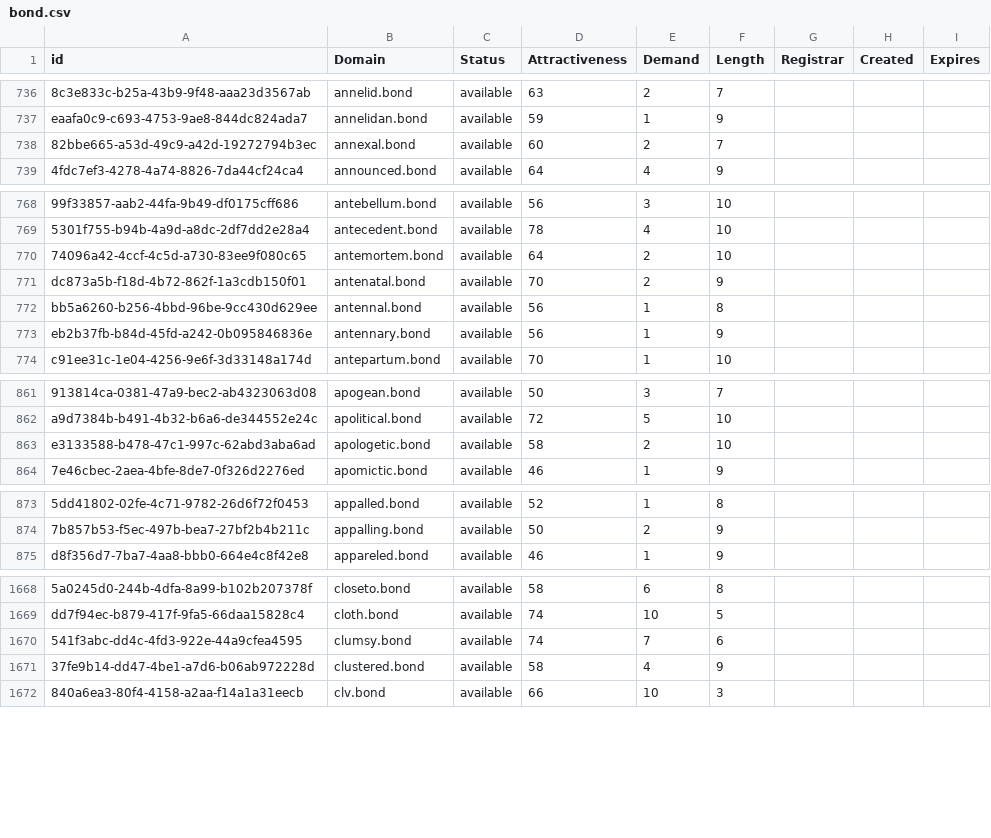
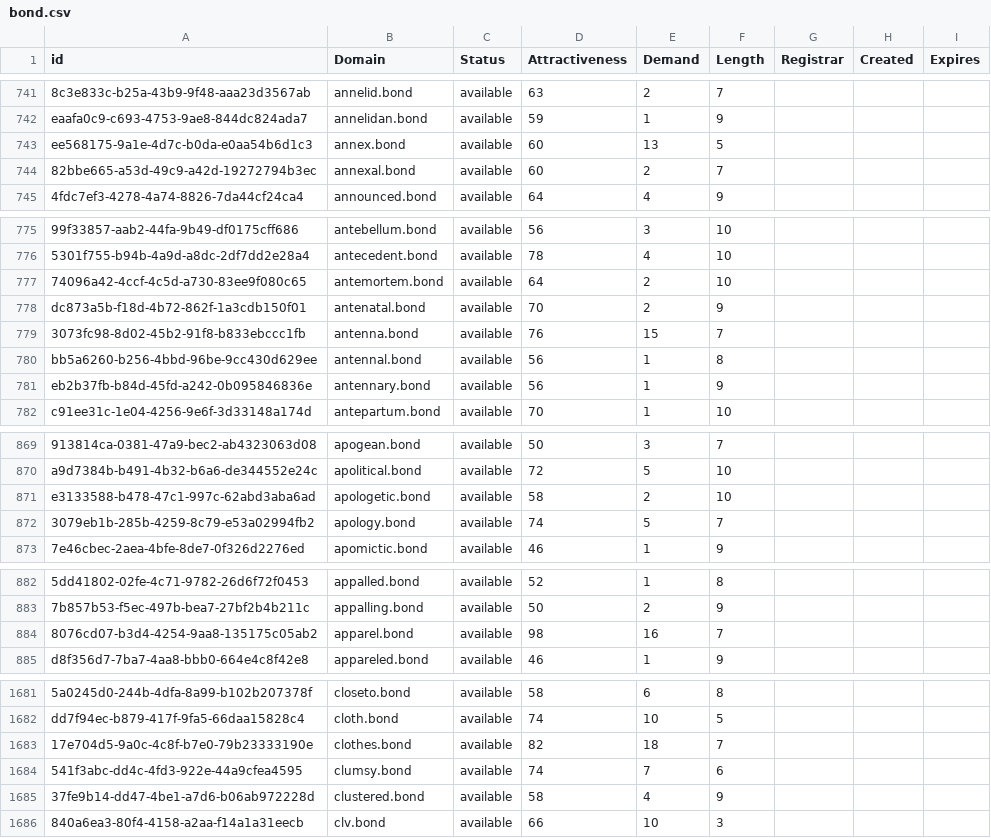
Before and after one commit to UniqueDomains/bond-oneword-domains, a CSV file: bond.csv, drawn as a sheet; only a part is shown, gaps mark what is left out; the diff covers the shown part only; the diff names each change by its address in the sheet, - before the commit and + after, or states it on an @@ line.

```diff
--- a/bond.csv
+++ b/bond.csv
+row 743: ee568175-9a1e-4d7c-b0da-e0aa54b6d1c3 | annex.bond | available | 60 | 13 | 5
+row 779: 3073fc98-8d02-45b2-91f8-b833ebccc1fb | antenna.bond | available | 76 | 15 | 7
+row 872: 3079eb1b-285b-4259-8c79-e53a02994fb2 | apology.bond | available | 74 | 5 | 7
+row 884: 8076cd07-b3d4-4254-9aa8-135175c05ab2 | apparel.bond | available | 98 | 16 | 7
+row 1683: 17e704d5-9a0c-4c8f-b7e0-79b23333190e | clothes.bond | available | 82 | 18 | 7
```
Also changed, not shown: 21 added rows and 4 edited cells elsewhere in this file, 2 other files.
